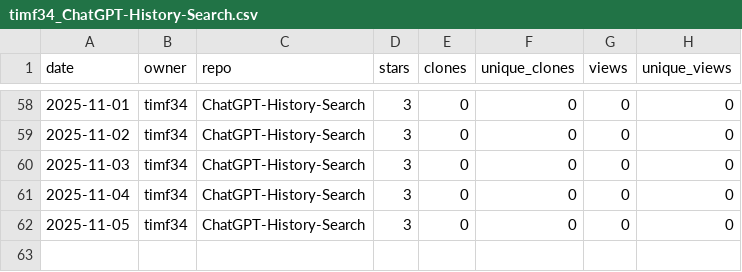
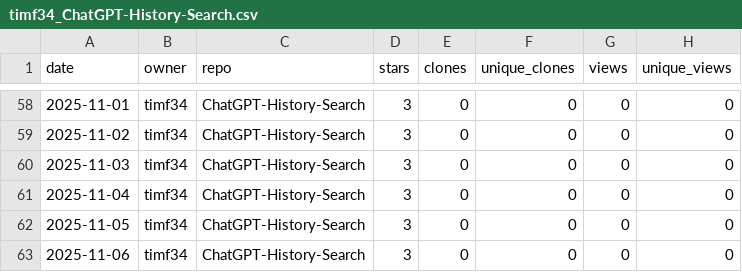
Before and after one commit to timf34/github-engagement-stats, a CSV file: data/timf34_ChatGPT-History-Search.csv, drawn as a sheet; only a part is shown, gaps mark what is left out.

```diff
--- a/data/timf34_ChatGPT-History-Search.csv
+++ b/data/timf34_ChatGPT-History-Search.csv
@@ -62 +62,2 @@ date,owner,repo,stars,clones,unique_clones,views,unique_views
 2025-11-05,timf34,ChatGPT-History-Search,3,0,0,0,0
+2025-11-06,timf34,ChatGPT-History-Search,3,0,0,0,0
```
Also changed, not shown: data/timf34_HackIrelandLeaderboard.csv, data/timf34_UnifiedOpenAccessArt.csv, 14 other files.
